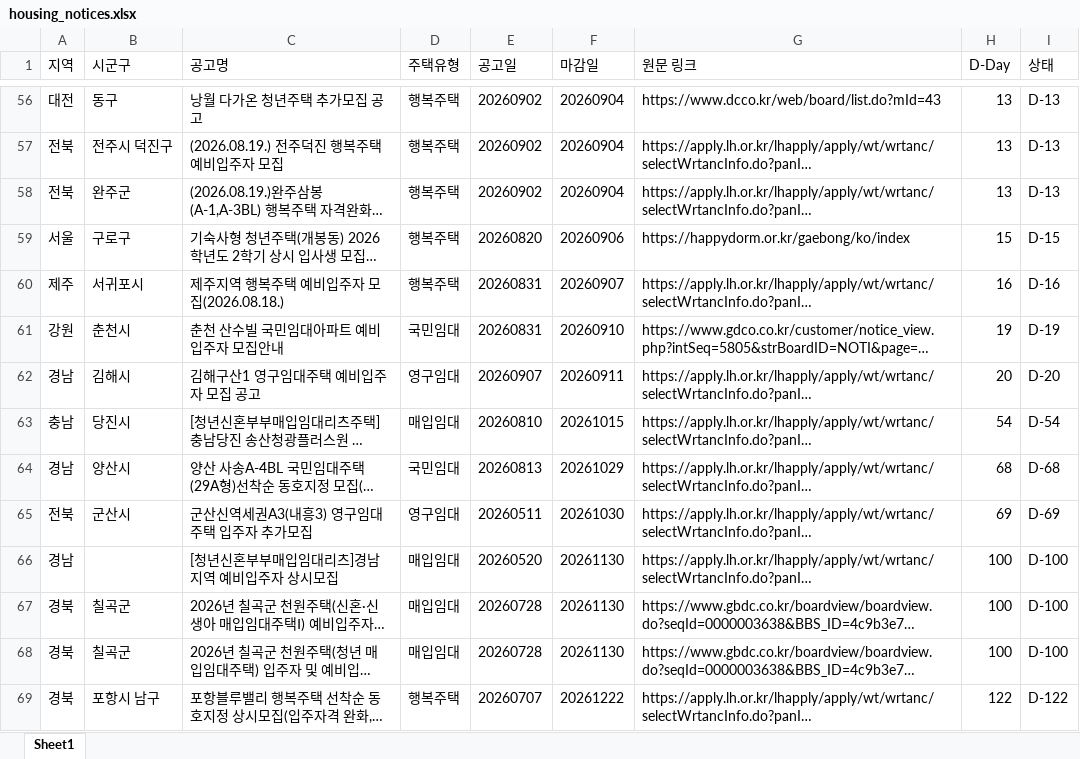
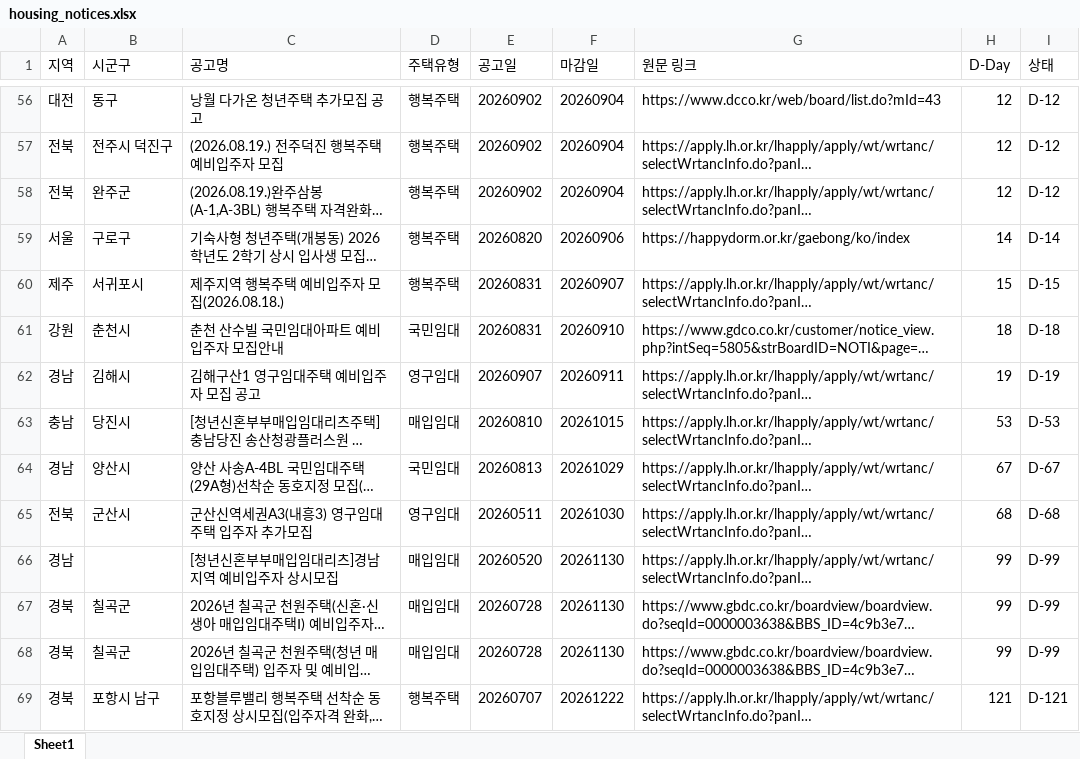
Before and after one commit to wnsdnjs867-svg/housing-dashboard, an Excel workbook: housing_notices.xlsx, sheet Sheet1, drawn as a sheet; only a part is shown, gaps mark what is left out; long unchanged cells end in …; values as stored, in another font and other column widths than the file's, no borders; the diff covers the shown part only; the diff names each change by its address in the sheet, - before the commit and + after, or states it on an @@ line.

```diff
--- a/housing_notices.xlsx (sheet Sheet1)
+++ b/housing_notices.xlsx (sheet Sheet1)
-H56:H58 (D-Day): 13
+H56:H58 (D-Day): 12
-I56:I58 (상태): D-13
+I56:I58 (상태): D-12
-H59 (D-Day): 15
+H59 (D-Day): 14
-I59 (상태): D-15
+I59 (상태): D-14
-H60 (D-Day): 16
+H60 (D-Day): 15
-I60 (상태): D-16
+I60 (상태): D-15
-H61 (D-Day): 19
+H61 (D-Day): 18
-I61 (상태): D-19
+I61 (상태): D-18
-H62 (D-Day): 20
+H62 (D-Day): 19
-I62 (상태): D-20
+I62 (상태): D-19
-H63 (D-Day): 54
+H63 (D-Day): 53
-I63 (상태): D-54
+I63 (상태): D-53
-H64 (D-Day): 68
+H64 (D-Day): 67
-I64 (상태): D-68
+I64 (상태): D-67
-H65 (D-Day): 69
+H65 (D-Day): 68
-I65 (상태): D-69
+I65 (상태): D-68
-H66:H68 (D-Day): 100
+H66:H68 (D-Day): 99
-I66:I68 (상태): D-100
+I66:I68 (상태): D-99
-H69 (D-Day): 122
+H69 (D-Day): 121
-I69 (상태): D-122
+I69 (상태): D-121
```
Also changed, not shown: 248 edited cells elsewhere in this sheet, 2 other files.
